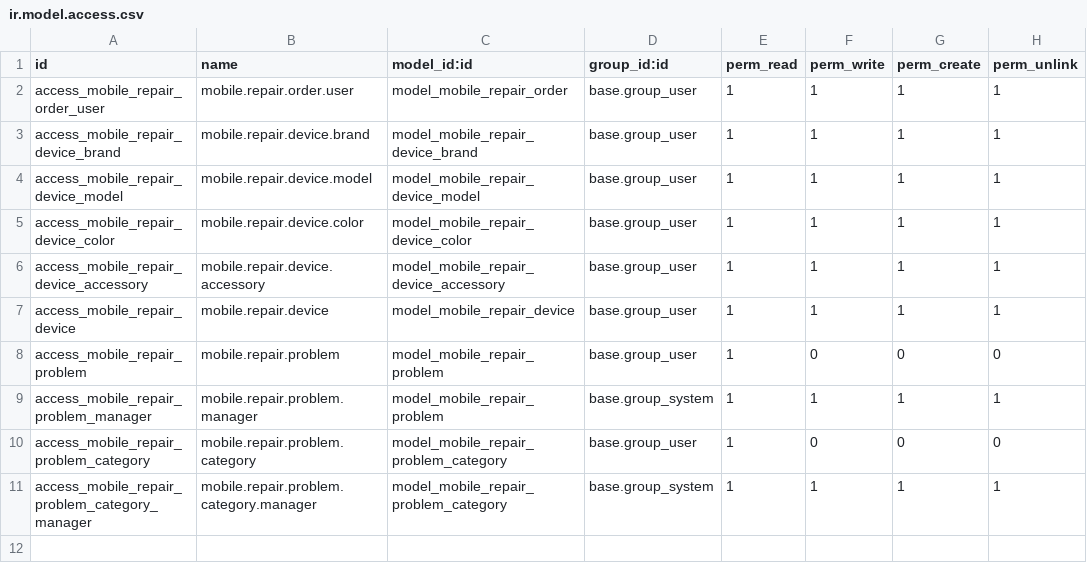
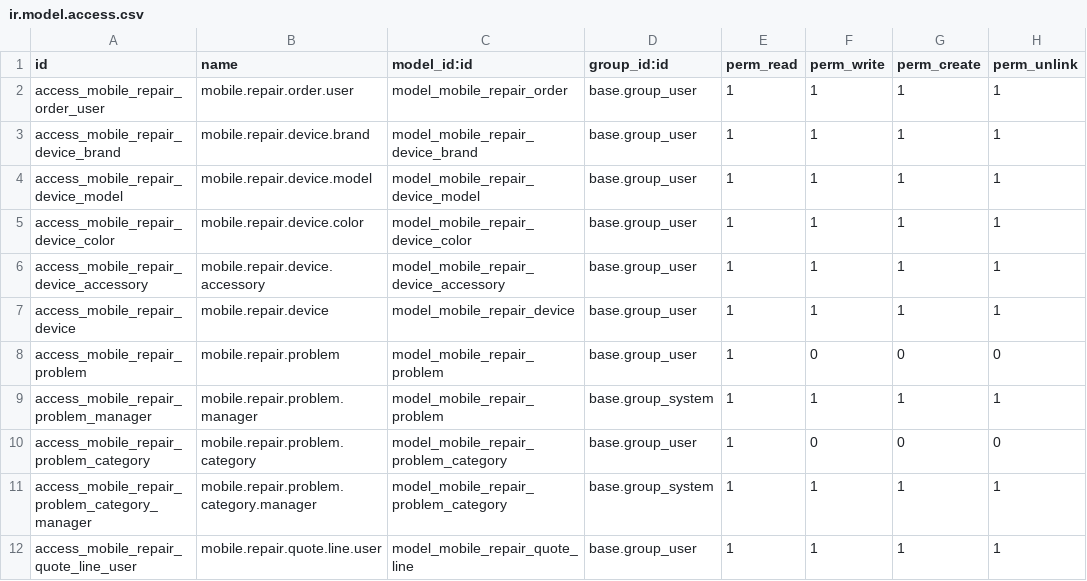
Before and after one commit to boardinsoft/Mobile_Repairs, a CSV file: security/ir.model.access.csv, drawn as a sheet; the diff names each change by its address in the sheet, - before the commit and + after, or states it on an @@ line.

```diff
--- a/security/ir.model.access.csv
+++ b/security/ir.model.access.csv
+row 12: access_mobile_repair_quote_line_user | mobile.repair.quote.line.user | model_mobile_repair_quote_line | base.group_user | 1 | 1 | 1 | 1
```
Also changed, not shown: 8 other files.
